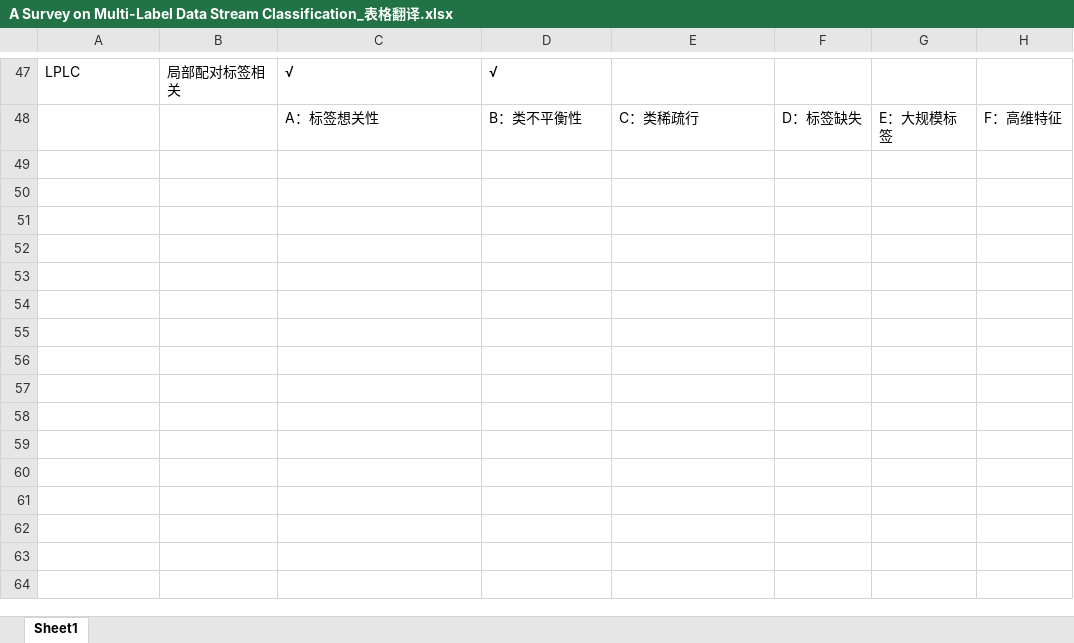
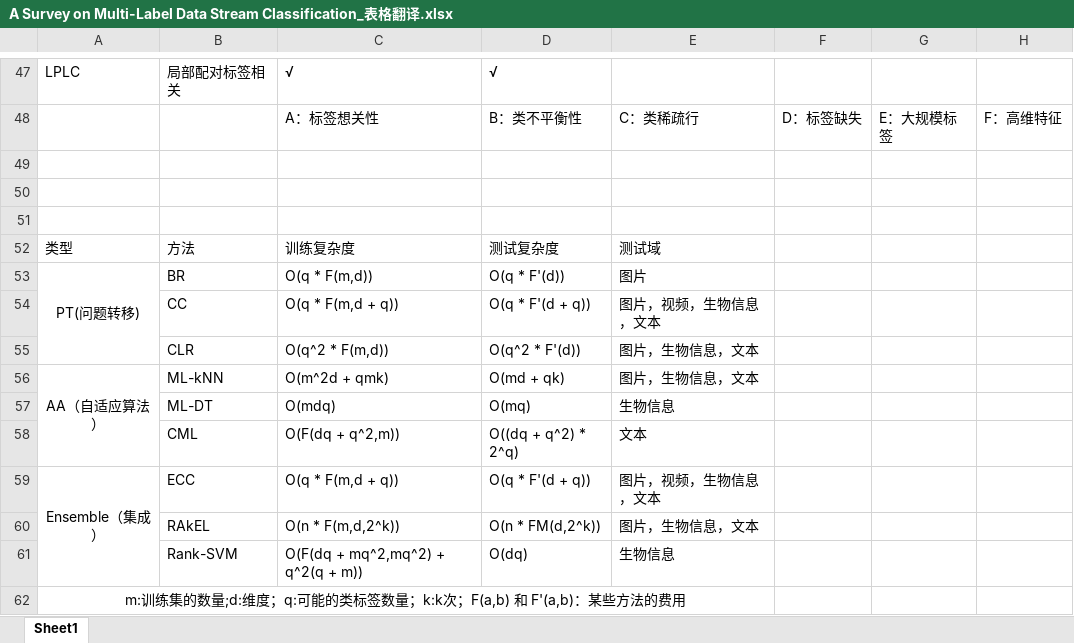
Before and after one commit to clay-nuyoah/clay-nuyoah.github.io, an Excel workbook: post-images/A-Survey-on-Multi-Label-Data-Stream-Classification/A Survey on Multi-Label Data Stream Classification_表格翻译.xlsx, sheet Sheet1, drawn as a sheet; only a part is shown, gaps mark what is left out; values as stored, in another font and other column widths than the file's, no borders; the diff names each change by its address in the sheet, - before the commit and + after, or states it on an @@ line.

```diff
--- a/post-images/A-Survey-on-Multi-Label-Data-Stream-Classification/A Survey on Multi-Label Data Stream Classification_表格翻译.xlsx (sheet Sheet1)
+++ b/post-images/A-Survey-on-Multi-Label-Data-Stream-Classification/A Survey on Multi-Label Data Stream Classification_表格翻译.xlsx (sheet Sheet1)
+row 49: (empty)
+row 50: (empty)
+row 51: (empty)
+row 52: 类型 | 方法 | 训练复杂度 | 测试复杂度 | 测试域
+row 53: PT(问题转移) | BR | O(q * F(m,d)) | O(q * F'(d)) | 图片
+row 54:  | CC | O(q * F(m,d + q)) | O(q * F'(d + q)) | 图片，视频，生物信息，文本
+row 55:  | CLR | O(q^2 * F(m,d)) | O(q^2 * F'(d)) | 图片，生物信息，文本
+row 56: AA（自适应算法） | ML-kNN | O(m^2d + qmk) | O(md + qk) | 图片，生物信息，文本
+row 57:  | ML-DT | O(mdq) | O(mq) | 生物信息
+row 58:  | CML | O(F(dq + q^2,m)) | O((dq + q^2) * 2^q) | 文本
+row 59: Ensemble（集成） | ECC | O(q * F(m,d + q)) | O(q * F'(d + q)) | 图片，视频，生物信息，文本
+row 60:  | RAkEL | O(n * F(m,d,2^k)) | O(n * FM(d,2^k)) | 图片，生物信息，文本
+row 61:  | Rank-SVM | O(F(dq + mq^2,mq^2) + q^2(q + m)) | O(dq) | 生物信息
+row 62: m:训练集的数量;d:维度；q:可能的类标签数量；k:k次；F(a,b) 和 F'(a,b)：某些方法的费用
```
Also changed, not shown: 32 other files.
